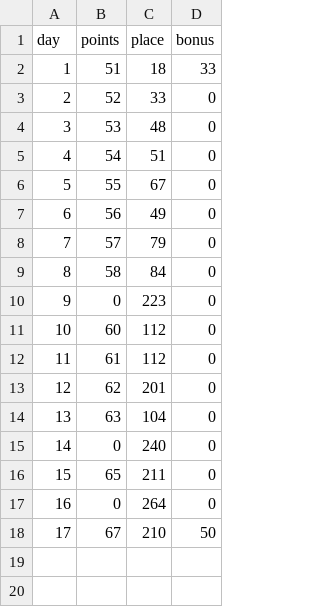
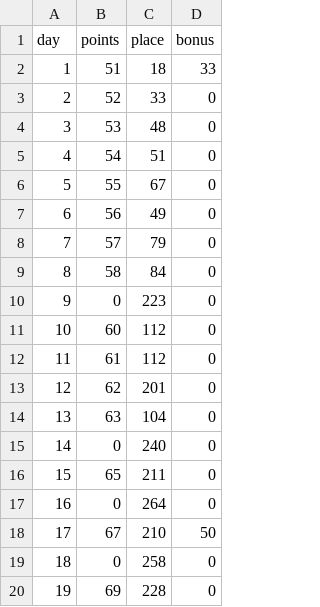
Before and after one commit to FlexonaFFt/ArchiveRun, a CSV file: BoostChallenge/stats.csv, drawn as a sheet; the diff names each change by its address in the sheet, - before the commit and + after, or states it on an @@ line.

Commit message:
boost challenge day18

```diff
--- a/BoostChallenge/stats.csv
+++ b/BoostChallenge/stats.csv
+row 19: 18 | 0 | 258 | 0
+row 20: 19 | 69 | 228 | 0
```
Also changed, not shown: 3 other files.
